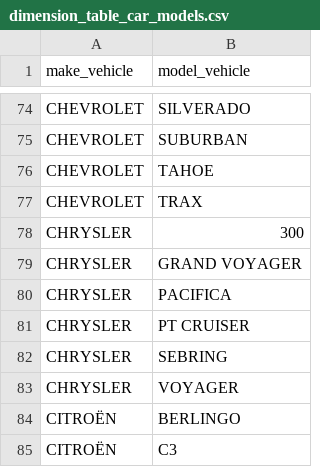
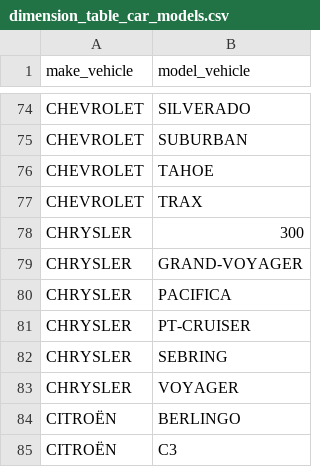
Before and after one commit to Andresanalyst1/ML-Australian-Car-Market, a CSV file: data/dimension_table_car_models.csv, drawn as a sheet; only a part is shown, gaps mark what is left out; the diff covers the shown part only.

Commit message:
new approach in feature engineering using AI_Agent.py and model tunning

```diff
--- a/data/dimension_table_car_models.csv
+++ b/data/dimension_table_car_models.csv
@@ -78,5 +78,5 @@ CHEVROLET,TRAX
 CHRYSLER,300
-CHRYSLER,GRAND VOYAGER
+CHRYSLER,GRAND-VOYAGER
 CHRYSLER,PACIFICA
-CHRYSLER,PT CRUISER
+CHRYSLER,PT-CRUISER
 CHRYSLER,SEBRING
```
Also changed, not shown: 3 added rows, 1 removed row and 56 edited cells elsewhere in this file, 10 other files.
